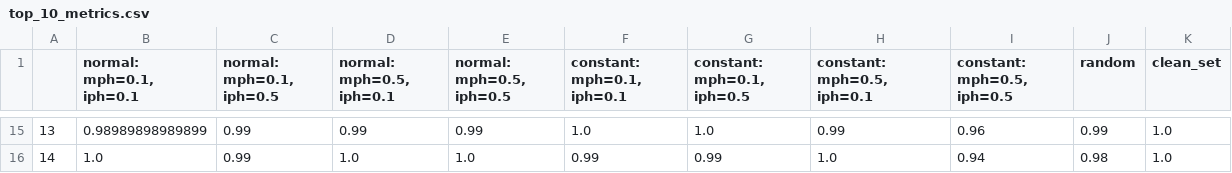
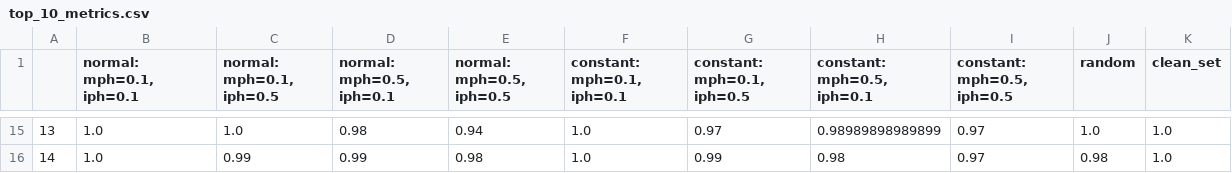
Before and after one commit to gianluccacolangelo/GenPhenIA, a CSV file: output/top_10_metrics.csv, drawn as a sheet; only a part is shown, gaps mark what is left out; the diff covers the shown part only.

Commit message:
arreglo genpgen_simulator para que también me pueda generar 0.5 iph en modo normal

```diff
--- a/output/top_10_metrics.csv
+++ b/output/top_10_metrics.csv
@@ -15,2 +15,2 @@
-13,0.98989898989899,0.99,0.99,0.99,1.0,1.0,0.99,0.96,0.99,1.0
-14,1.0,0.99,1.0,1.0,0.99,0.99,1.0,0.94,0.98,1.0
+13,1.0,1.0,0.98,0.94,1.0,0.97,0.98989898989899,0.97,1.0,1.0
+14,1.0,0.99,0.99,0.98,1.0,0.99,0.98,0.97,0.98,1.0
```
Also changed, not shown: 114 edited cells elsewhere in this file, 6 other files.
